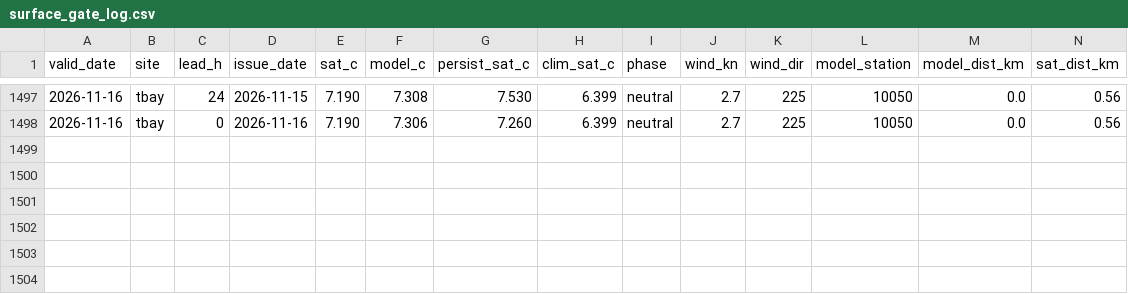
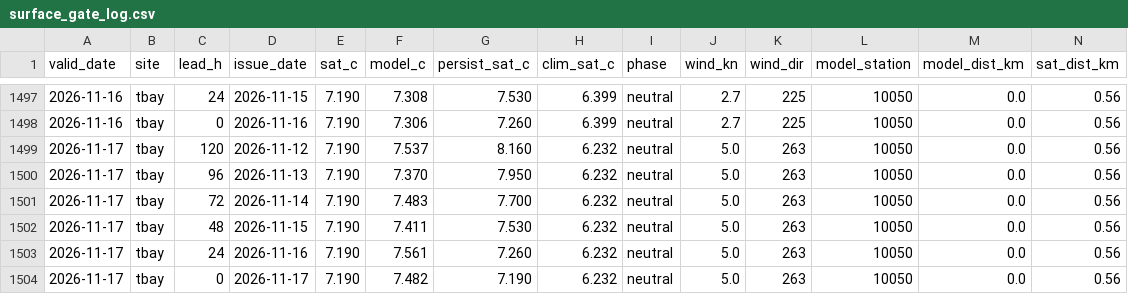
Before and after one commit to richardrob123/Tbay-fishcast, a CSV file: data/surface_gate_log.csv, drawn as a sheet; only a part is shown, gaps mark what is left out; rows hold the shown columns only; the diff names each change by its address in the sheet, - before the commit and + after, or states it on an @@ line.

```diff
--- a/data/surface_gate_log.csv
+++ b/data/surface_gate_log.csv
+row 1499: 2026-11-17 | tbay | 120 | 2026-11-12 | 7.190 | 7.537 | 8.160 | 6.232 | neutral | 5.0 | 263 | 10050 | 0.0 | 0.56
+row 1500: 2026-11-17 | tbay | 96 | 2026-11-13 | 7.190 | 7.370 | 7.950 | 6.232 | neutral | 5.0 | 263 | 10050 | 0.0 | 0.56
+row 1501: 2026-11-17 | tbay | 72 | 2026-11-14 | 7.190 | 7.483 | 7.700 | 6.232 | neutral | 5.0 | 263 | 10050 | 0.0 | 0.56
+row 1502: 2026-11-17 | tbay | 48 | 2026-11-15 | 7.190 | 7.411 | 7.530 | 6.232 | neutral | 5.0 | 263 | 10050 | 0.0 | 0.56
+row 1503: 2026-11-17 | tbay | 24 | 2026-11-16 | 7.190 | 7.561 | 7.260 | 6.232 | neutral | 5.0 | 263 | 10050 | 0.0 | 0.56
+row 1504: 2026-11-17 | tbay | 0 | 2026-11-17 | 7.190 | 7.482 | 7.190 | 6.232 | neutral | 5.0 | 263 | 10050 | 0.0 | 0.56
```
Also changed, not shown: data/offshore_check_log.csv, 7 other files.
